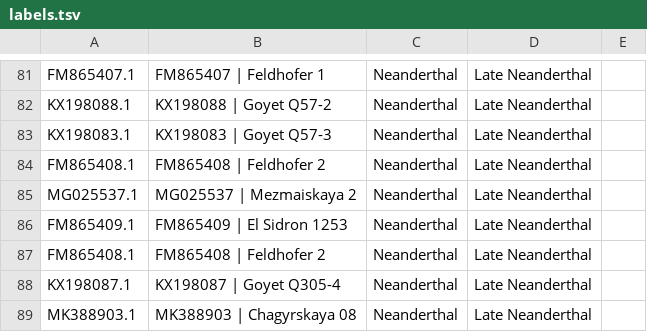
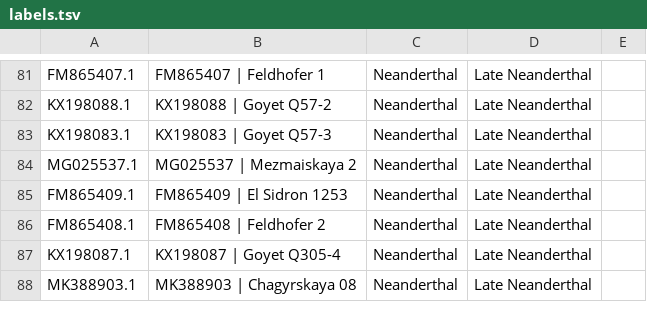
Before and after one commit to merszym/kallisto_nf, a TSV file: assets/Hominidae/labels.tsv, drawn as a sheet; only a part is shown, gaps mark what is left out.

Commit message:
update Hominin labels once again (duplicated Feldhofer2)

```diff
--- a/assets/Hominidae/labels.tsv
+++ b/assets/Hominidae/labels.tsv
@@ -83,3 +83,2 @@ KX198088.1	KX198088 | Goyet Q57-2	Neanderthal	Late Neanderthal
 KX198083.1	KX198083 | Goyet Q57-3	Neanderthal	Late Neanderthal	
-FM865408.1	FM865408 | Feldhofer 2	Neanderthal	Late Neanderthal	
 MG025537.1	MG025537 | Mezmaiskaya 2	Neanderthal	Late Neanderthal	
```
